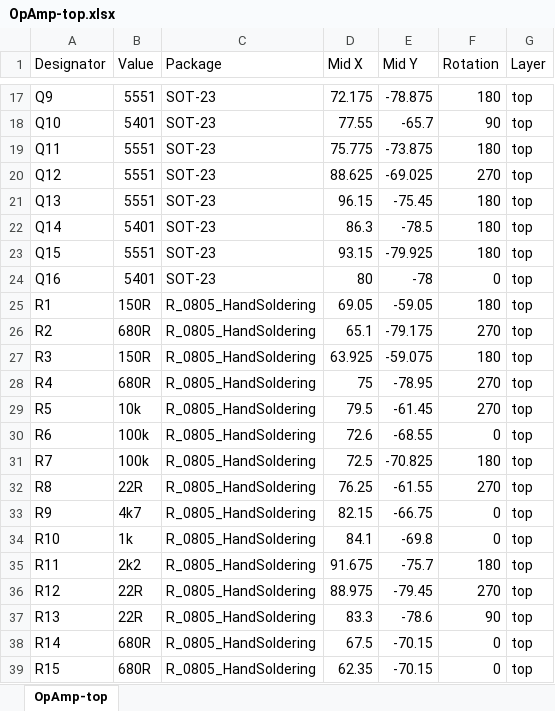
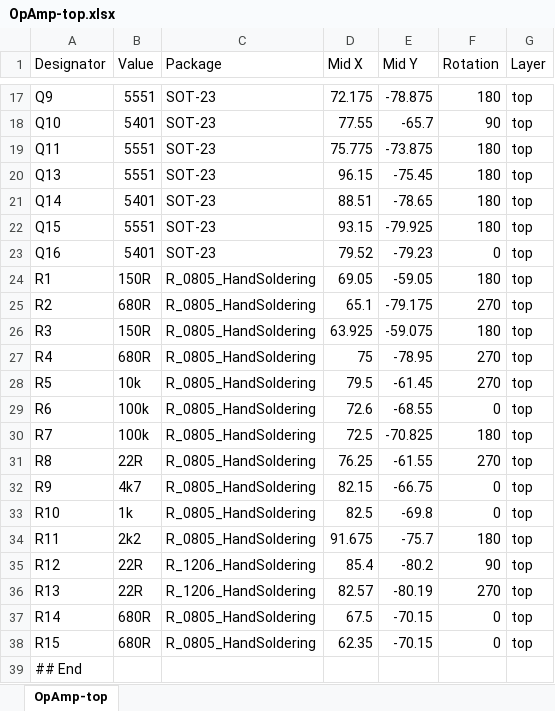
Before and after one commit to profdc9/HighVoltageOpAmp, an Excel workbook: OpAmp-top.xlsx, sheet OpAmp-top, drawn as a sheet; only a part is shown, gaps mark what is left out; values as stored, in another font and other column widths than the file's, no borders; removed rows and columns are numbered as before the commit, all else as after; the diff names each change by its address in the sheet, - before the commit and + after, or states it on an @@ line.

```diff
--- a/OpAmp-top.xlsx (sheet OpAmp-top)
+++ b/OpAmp-top.xlsx (sheet OpAmp-top)
-row 20: Q12 | 5551 | SOT-23 | 88.625 | -69.025 | 270 | top
-D21 (Mid X): 86.3
+D21 (Mid X): 88.51
-E21 (Mid Y): -78.5
+E21 (Mid Y): -78.65
-D23 (Mid X): 80
+D23 (Mid X): 79.52
-E23 (Mid Y): -78
+E23 (Mid Y): -79.23
-D33 (Mid X): 84.1
+D33 (Mid X): 82.5
-C35:C36 (Package): R_0805_HandSoldering
+C35:C36 (Package): R_1206_HandSoldering
-D35 (Mid X): 88.975
+D35 (Mid X): 85.4
-E35 (Mid Y): -79.45
+E35 (Mid Y): -80.2
-F35 (Rotation): 270
+F35 (Rotation): 90
-D36 (Mid X): 83.3
+D36 (Mid X): 82.57
-E36 (Mid Y): -78.6
+E36 (Mid Y): -80.19
-F36 (Rotation): 90
+F36 (Rotation): 270
+row 39: ## End
```
Also changed, not shown: OpAmp-BOM.xlsx, 19 other files.
